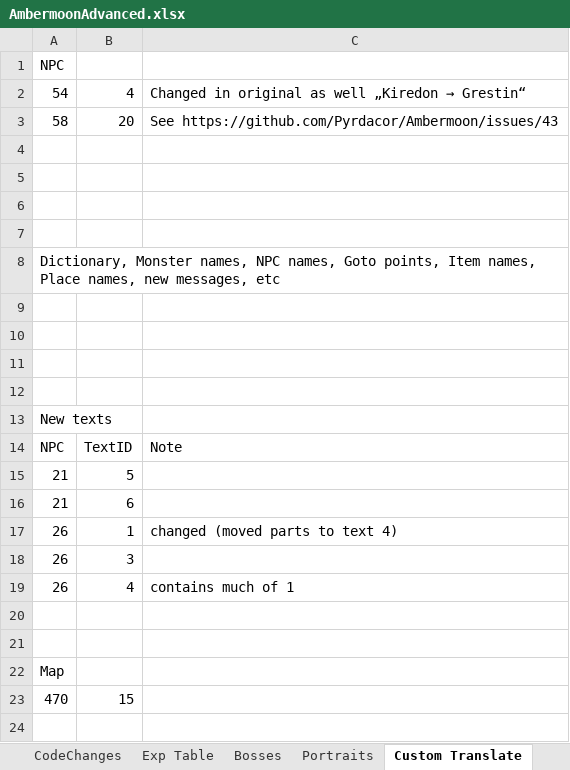
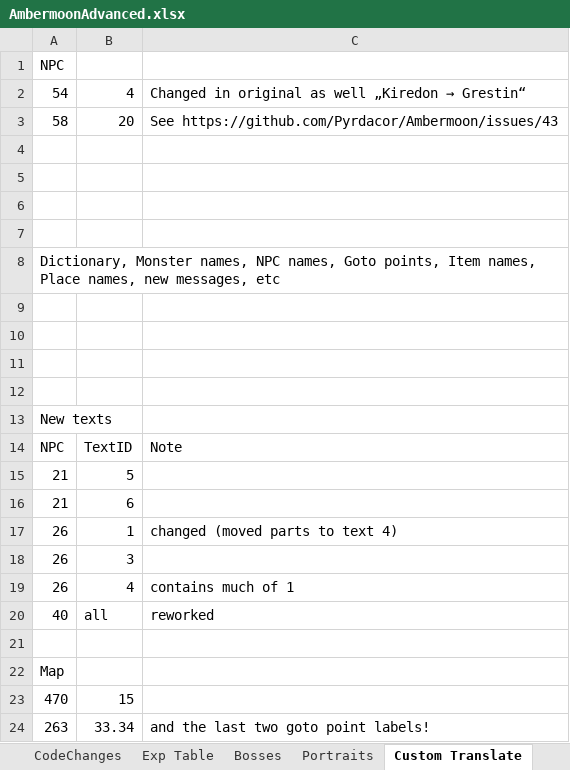
Before and after one commit to Pyrdacor/Ambermoon-Advanced, an Excel workbook: AmbermoonAdvanced.xlsx, sheet Custom Translate, drawn as a sheet; values as stored, in another font and other column widths than the file's, no borders; the diff names each change by its address in the sheet, - before the commit and + after, or states it on an @@ line.

```diff
--- a/AmbermoonAdvanced.xlsx (sheet Custom Translate)
+++ b/AmbermoonAdvanced.xlsx (sheet Custom Translate)
-row 20: (empty)
+row 20: 40 | all | reworked
+row 24: 263 | 33.34 | and the last two goto point labels!
```
Also changed, not shown: sheet Todo, sheet Items, sheet Labdata, sheet Places, 30 other files.
